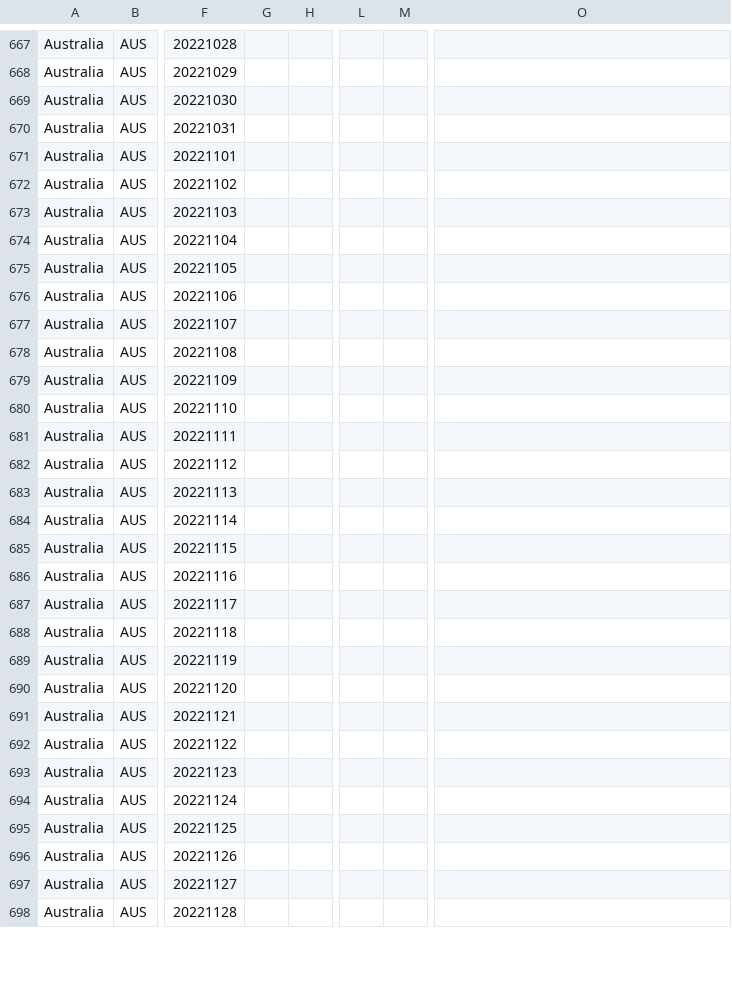
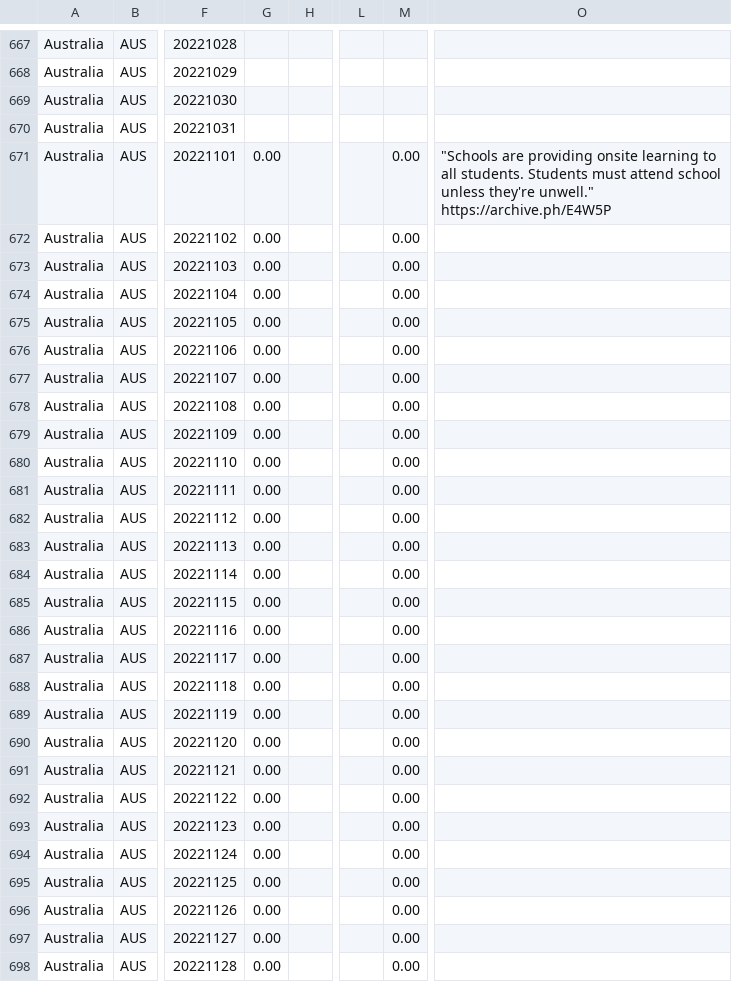
Before and after one commit to QiuXiangyu-Ben/covid-policy-tracker, a CSV file: data/Australia/OxCGRT_AUS_differentiated_withnotes_2022.csv, drawn as a sheet; only a part is shown, gaps mark what is left out; the diff covers the shown part only; the diff names each change by its address in the sheet, - before the commit and + after, or states it on an @@ line.

```diff
--- a/data/Australia/OxCGRT_AUS_differentiated_withnotes_2022.csv
+++ b/data/Australia/OxCGRT_AUS_differentiated_withnotes_2022.csv
-G671:G698: (empty)
+G671:G698: 0.00
-M671:M698: (empty)
+M671:M698: 0.00
-O671: (empty)
+O671: "Schools are providing onsite learning to all students. Students must attend school unless they're unwell." https://archive.ph/E4W5P
```
Also changed, not shown: 1 added row, 1 removed row and 75 edited cells elsewhere in this file, data/China/OxCGRT_CHN_differentiated_withnotes_2023.csv, data/OxCGRT_nat_differentiated_withnotes_2023.csv, 7 other files.
